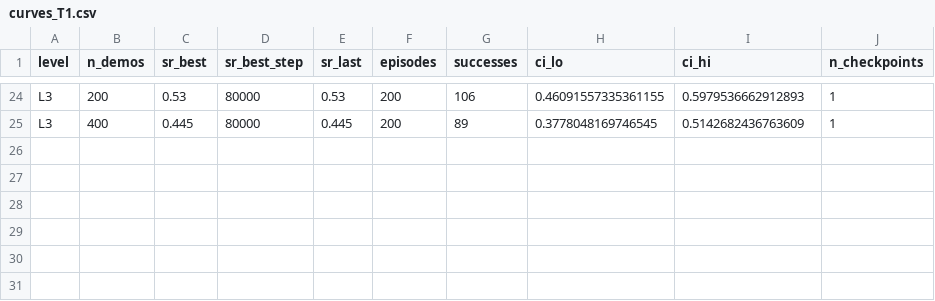
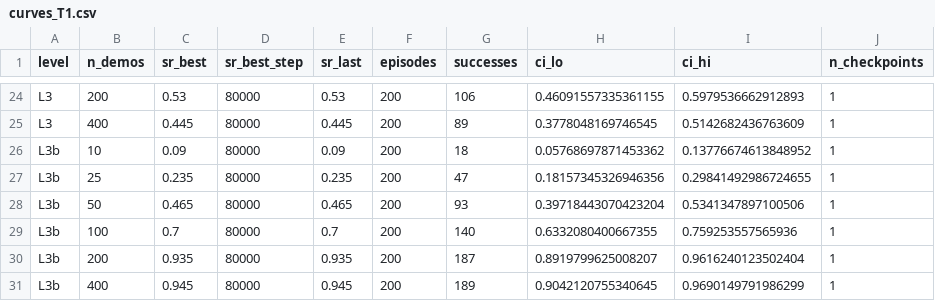
Before and after one commit to OliEfr/cost_of_generality, a CSV file: experiments/curves_T1.csv, drawn as a sheet; only a part is shown, gaps mark what is left out.

```diff
--- a/experiments/curves_T1.csv
+++ b/experiments/curves_T1.csv
@@ -25 +25,7 @@ L3,200,0.53,80000,0.53,200,106,0.46091557335361155,0.5979536662912893,1
 L3,400,0.445,80000,0.445,200,89,0.3778048169746545,0.5142682436763609,1
+L3b,10,0.09,80000,0.09,200,18,0.05768697871453362,0.13776674613848952,1
+L3b,25,0.235,80000,0.235,200,47,0.18157345326946356,0.29841492986724655,1
+L3b,50,0.465,80000,0.465,200,93,0.39718443070423204,0.5341347897100506,1
+L3b,100,0.7,80000,0.7,200,140,0.6332080400667355,0.759253557565936,1
+L3b,200,0.935,80000,0.935,200,187,0.8919799625008207,0.9616240123502404,1
+L3b,400,0.945,80000,0.945,200,189,0.9042120755340645,0.9690149791986299,1
```
Also changed, not shown: experiments/gen_bias.csv, experiments/registry.csv, 21 other files.
